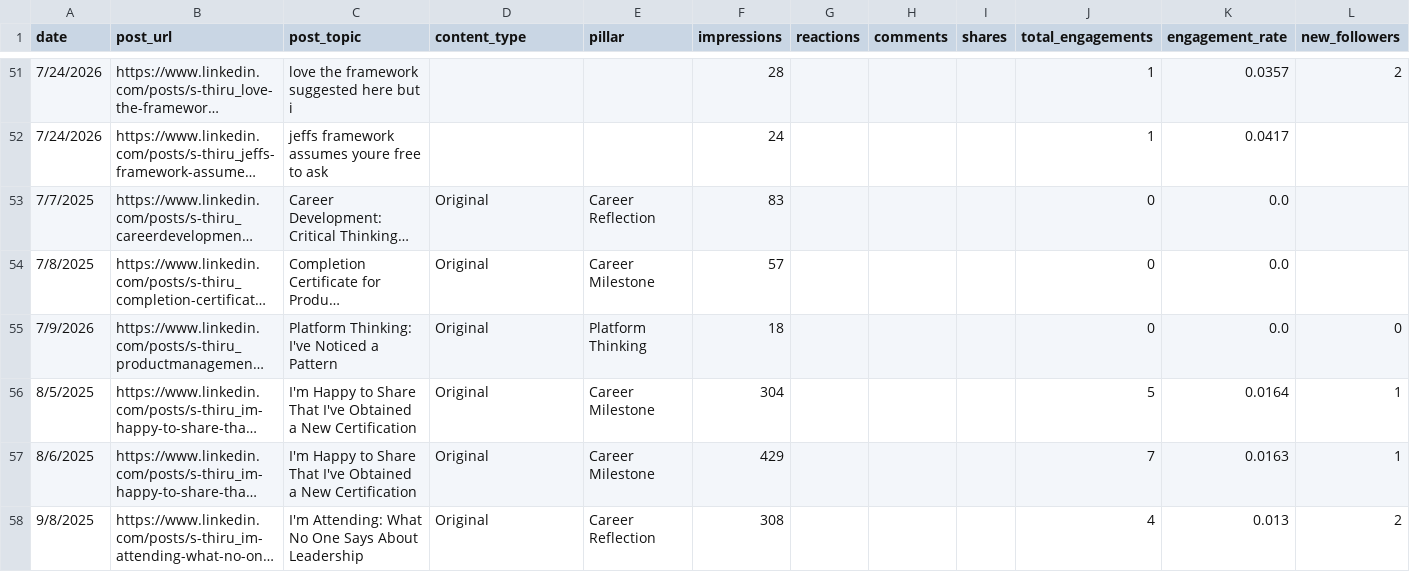
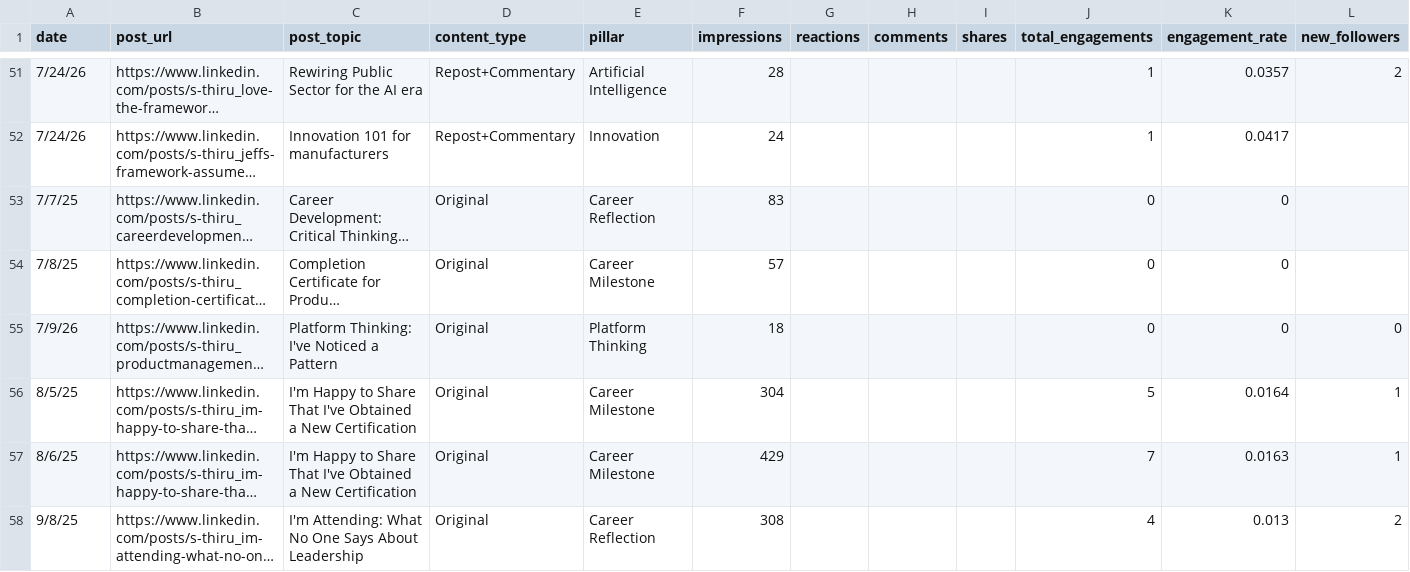
Before and after one commit to Straventis/contentIQ, a CSV file: src/_data/master.csv, drawn as a sheet; only a part is shown, gaps mark what is left out; long unchanged cells end in …; the diff covers the shown part only; the diff names each change by its address in the sheet, - before the commit and + after, or states it on an @@ line.

Commit message:
Normalize master.csv dates and populate fields
Standardize date format and clean up data in src/_data/master.csv. Dates shortened to YY format; missing content_type, pillar and post titles were populated or corrected for multiple rows; several post titles and categories were clarified. This is a data-only change to improve consistency for downstream processing.

```diff
--- a/src/_data/master.csv
+++ b/src/_data/master.csv
-A51:A52 (date): 7/24/2026
+A51:A52 (date): 7/24/26
-C51 (post_topic): love the framework suggested here but i
+C51 (post_topic): Rewiring Public Sector for the AI era
-D51:D52 (content_type): (empty)
+D51:D52 (content_type): Repost+Commentary
-E51 (pillar): (empty)
+E51 (pillar): Artificial Intelligence
-C52 (post_topic): jeffs framework assumes youre free to ask
+C52 (post_topic): Innovation 101 for manufacturers
-E52 (pillar): (empty)
+E52 (pillar): Innovation
-A53 (date): 7/7/2025
+A53 (date): 7/7/25
-K53:K55 (engagement_rate): 0.0
+K53:K55 (engagement_rate): 0
-A54 (date): 7/8/2025
+A54 (date): 7/8/25
-A55 (date): 7/9/2026
+A55 (date): 7/9/26
-A56 (date): 8/5/2025
+A56 (date): 8/5/25
-A57 (date): 8/6/2025
+A57 (date): 8/6/25
-A58 (date): 9/8/2025
+A58 (date): 9/8/25
```
Also changed, not shown: 109 edited cells elsewhere in this file.
